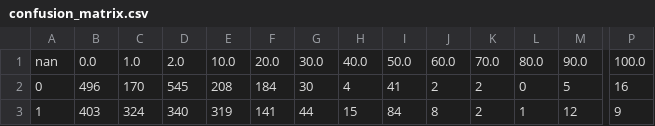
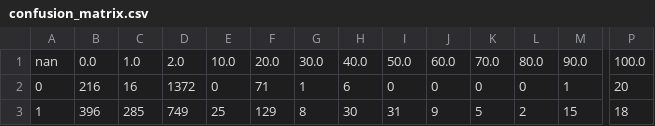
Before and after one commit to sum1lim/sea_ice_remote_sensing, a CSV file: results/CNN_GLCM_C15_cat/confusion_matrix.csv, drawn as a sheet; only a part is shown, gaps mark what is left out; the diff covers the shown part only; the diff names each change by its address in the sheet, - before the commit and + after, or states it on an @@ line.

```diff
--- a/results/CNN_GLCM_C15_cat/confusion_matrix.csv
+++ b/results/CNN_GLCM_C15_cat/confusion_matrix.csv
-B2: 496
+B2: 216
-C2: 170
+C2: 16
-D2: 545
+D2: 1372
-E2: 208
+E2: 0
-F2: 184
+F2: 71
-G2: 30
+G2: 1
-H2: 4
+H2: 6
-I2: 41
+I2: 0
-J2: 2
+J2: 0
-K2: 2
+K2: 0
-M2: 5
+M2: 1
-P2: 16
+P2: 20
-B3: 403
+B3: 396
-C3: 324
+C3: 285
-D3: 340
+D3: 749
-E3: 319
+E3: 25
-F3: 141
+F3: 129
-G3: 44
+G3: 8
-H3: 15
+H3: 30
-I3: 84
+I3: 31
-J3: 8
+J3: 9
-K3: 2
+K3: 5
-L3: 1
+L3: 2
-M3: 12
+M3: 15
-P3: 9
+P3: 18
```
Also changed, not shown: 161 edited cells elsewhere in this file, results/CNN_GLCM_C8_cat/confusion_matrix.csv, 36 other files.
